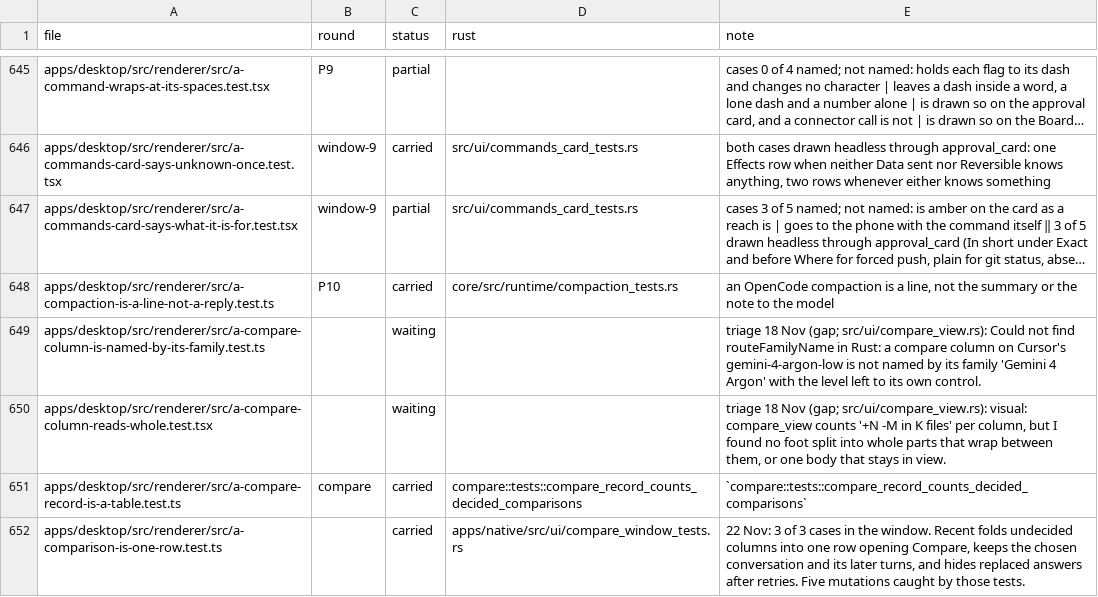
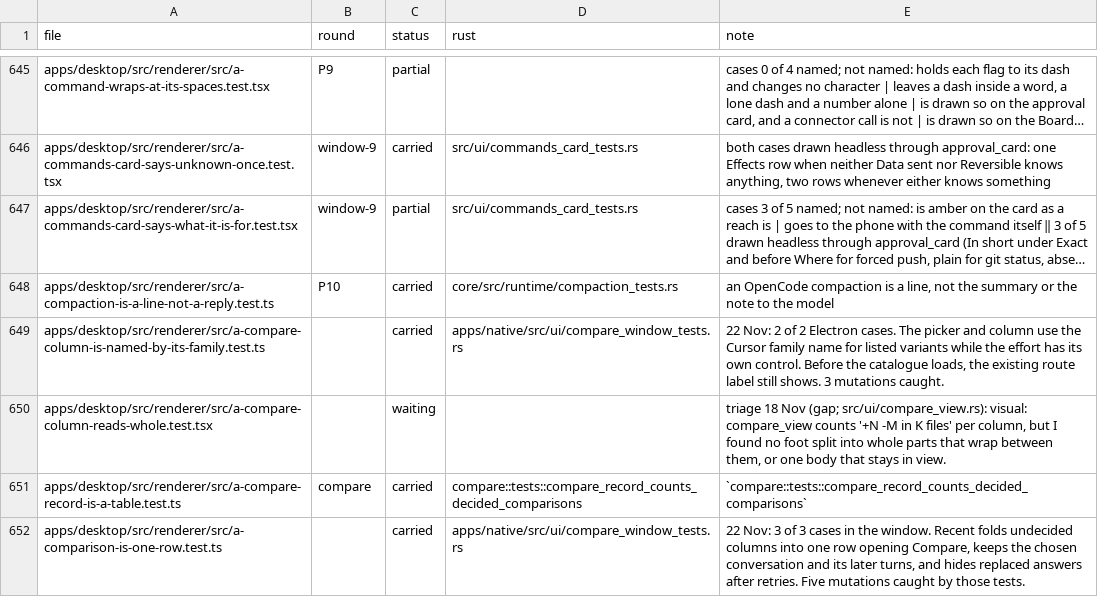
Before and after one commit to StopBanning/locust, a TSV file: apps/native/parity/tests.tsv, drawn as a sheet; only a part is shown, gaps mark what is left out; long unchanged cells end in …; the diff names each change by its address in the sheet, - before the commit and + after, or states it on an @@ line.

```diff
--- a/apps/native/parity/tests.tsv
+++ b/apps/native/parity/tests.tsv
-C649 (status): waiting
+C649 (status): carried
-D649 (rust): (empty)
+D649 (rust): apps/native/src/ui/compare_window_tests.rs
-E649 (note): triage 18 Nov (gap; src/ui/compare_view.rs): Could not find routeFamilyName in Rust: a compare column on Cursor's gemini-4-argon-low is not named by its family 'Gemini 4 Argon' with the level left to its own control.
+E649 (note): 22 Nov: 2 of 2 Electron cases. The picker and column use the Cursor family name for listed variants while the effort has its own control. Before the catalogue loads, the existing route label still shows. 3 mutations caught.
```
Also changed, not shown: apps/native/parity/cases.tsv, 3 other files.
